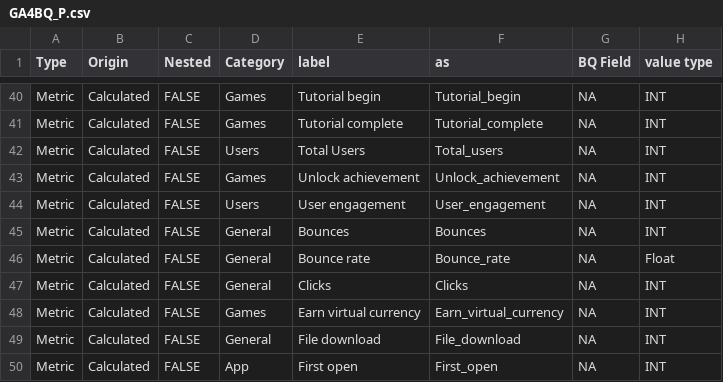
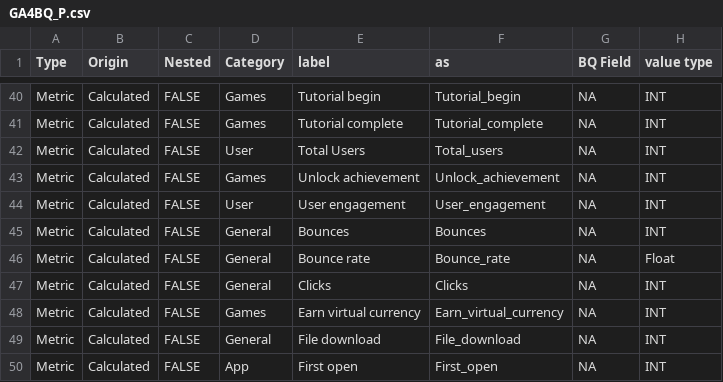
Before and after one commit to Trafikant/GA4BQ_P, a CSV file: GA4BQ_P.csv, drawn as a sheet; only a part is shown, gaps mark what is left out; the diff names each change by its address in the sheet, - before the commit and + after, or states it on an @@ line.

Commit message:
Update GA4BQ_P.csv

```diff
--- a/GA4BQ_P.csv
+++ b/GA4BQ_P.csv
-D42 (Category): Users
+D42 (Category): User
-D44 (Category): Users
+D44 (Category): User
```
